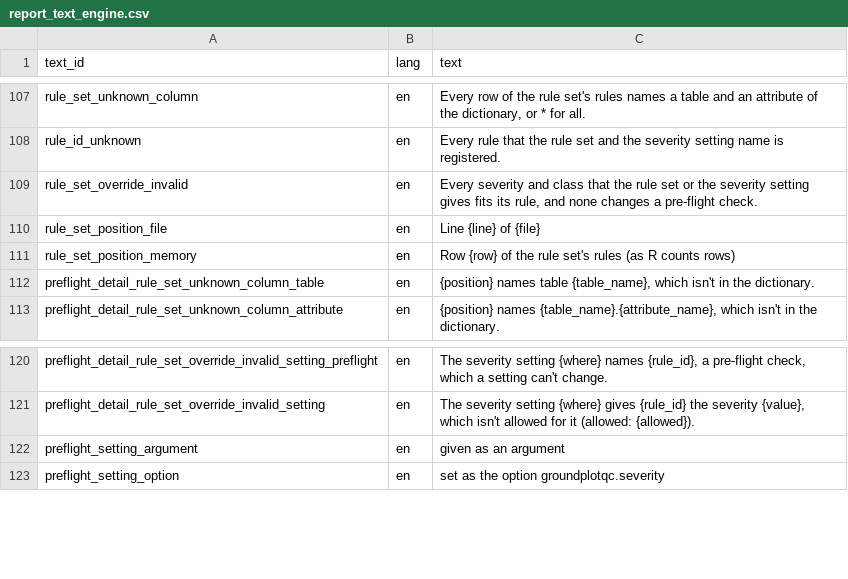
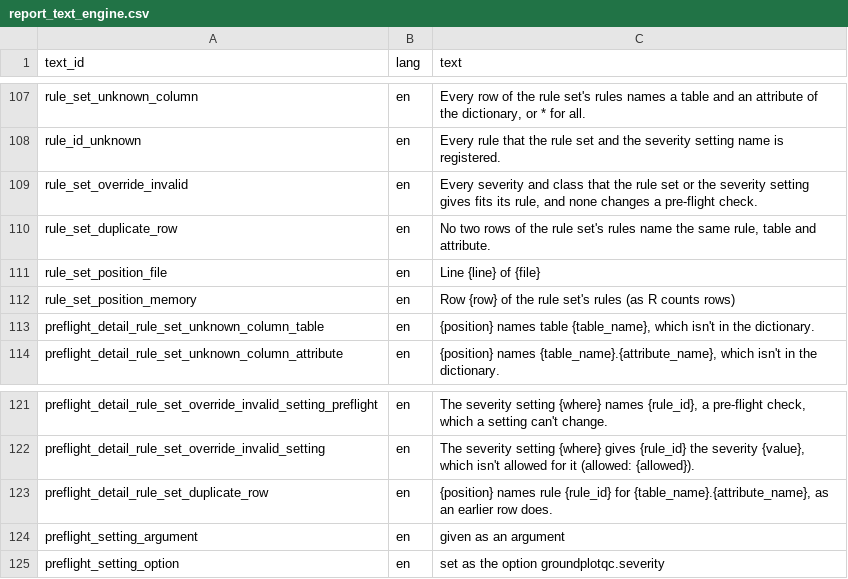
Before and after one commit to blaiseratcliffe/groundplotqc, a CSV file: inst/extdata/text/report_text_engine.csv, drawn as a sheet; only a part is shown, gaps mark what is left out.

Commit message:
Settings for the conformance checks, the rule set's rows and their origins (M4a, D16.6, D16.11, D16.12, D16.15)
Claude-Session: f1e53fec-cad5-4f3f-9587-8b4ae526ea12

```diff
--- a/inst/extdata/text/report_text_engine.csv
+++ b/inst/extdata/text/report_text_engine.csv
@@ -109,2 +109,3 @@
 "rule_set_override_invalid","en","Every severity and class that the rule set or the severity setting gives fits its rule, and none changes a pre-flight check."
+"rule_set_duplicate_row","en","No two rows of the rule set's rules name the same rule, table and attribute."
 "rule_set_position_file","en","Line {line} of {file}"
@@ -121,2 +122,3 @@
 "preflight_detail_rule_set_override_invalid_setting","en","The severity setting {where} gives {rule_id} the severity {value}, which isn't allowed for it (allowed: {allowed})."
+"preflight_detail_rule_set_duplicate_row","en","{position} names rule {rule_id} for {table_name}.{attribute_name}, as an earlier row does."
 "preflight_setting_argument","en","given as an argument"
```
Also changed, not shown: 20 other files.
